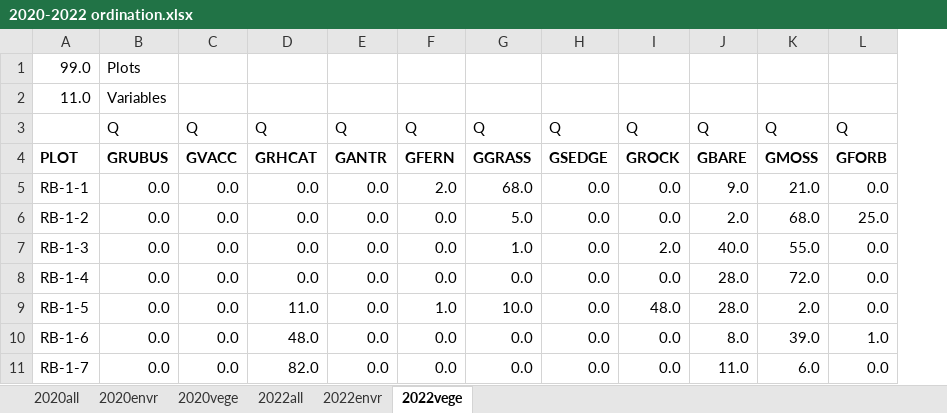
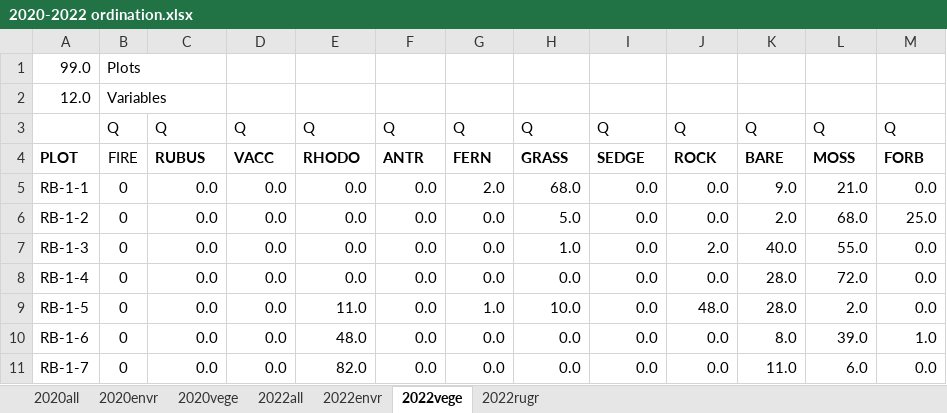
Before and after one commit to nottedy94/thesis, an Excel workbook: round bald datas/2020-2022 ordination.xlsx, sheet 2022vege, drawn as a sheet; only a part is shown; values as stored, in another font and other column widths than the file's, no borders; removed rows and columns are numbered as before the commit, all else as after; the diff names each change by its address in the sheet, - before the commit and + after, or states it on an @@ line.

```diff
--- a/round bald datas/2020-2022 ordination.xlsx (sheet 2022vege)
+++ b/round bald datas/2020-2022 ordination.xlsx (sheet 2022vege)
+sheet tab: 2022rugr
+column B, row 1: Plots; rows 3-11: Q | FIRE | 0 | 0 | 0 | 0 | 0 | 0 | 0
-C1: Plots
+C1: (empty)
-row 2: 11.0 | Variables
+row 2: 12.0 | Variables
-C4: GRUBUS
+C4: RUBUS
-D4: GVACC
+D4: VACC
-E4: GRHCAT
+E4: RHODO
-F4: GANTR
+F4: ANTR
-G4: GFERN
+G4: FERN
-H4: GGRASS
+H4: GRASS
-I4: GSEDGE
+I4: SEDGE
-J4: GROCK
+J4: ROCK
-K4: GBARE
+K4: BARE
-L4: GMOSS
+L4: MOSS
-M4: GFORB
+M4: FORB
```
Also changed, not shown: sheet 2022all, sheet 2022envr, 35 other files.
